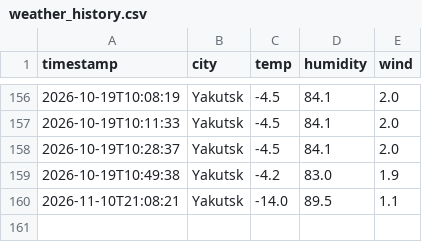
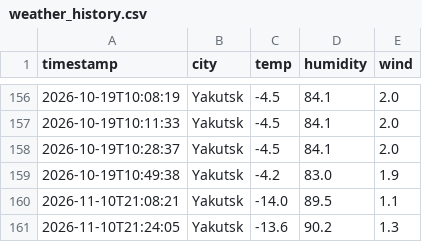
Before and after one commit to hvdxxx/weather_project, a CSV file: weather_history.csv, drawn as a sheet; only a part is shown, gaps mark what is left out.

```diff
--- a/weather_history.csv
+++ b/weather_history.csv
@@ -160 +160,2 @@ timestamp,city,temp,humidity,wind
 2026-11-10T21:08:21,Yakutsk,-14.0,89.5,1.1
+2026-11-10T21:24:05,Yakutsk,-13.6,90.2,1.3
```
Also changed, not shown: 17 other files.
